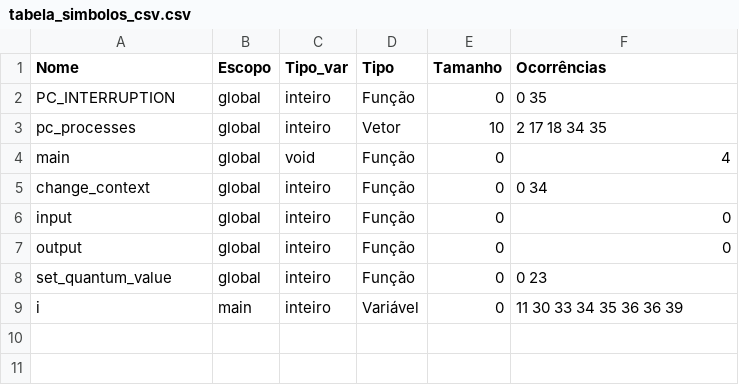
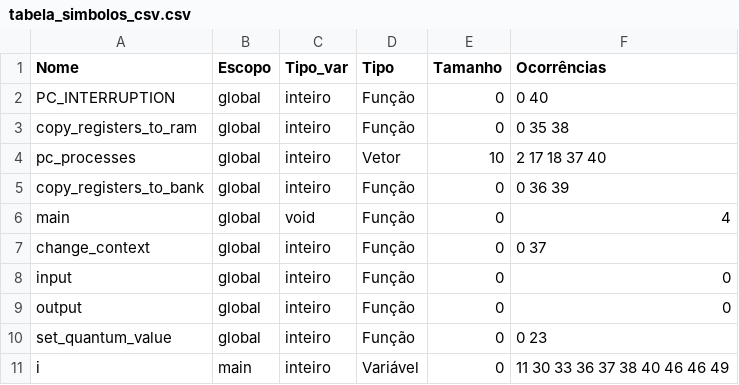
Before and after one commit to vpedrota/CMinus-compiler, a CSV file: source/analises/tabela_simbolos_csv.csv, drawn as a sheet.

```diff
--- a/source/analises/tabela_simbolos_csv.csv
+++ b/source/analises/tabela_simbolos_csv.csv
@@ -1,6 +1,8 @@
 Nome,Escopo,Tipo_var,Tipo,Tamanho,Ocorrências
-PC_INTERRUPTION,global,inteiro,Função,0,0 35
-pc_processes,global,inteiro,Vetor,10,2 17 18 34 35
+PC_INTERRUPTION,global,inteiro,Função,0,0 40
+copy_registers_to_ram,global,inteiro,Função,0,0 35 38
+pc_processes,global,inteiro,Vetor,10,2 17 18 37 40
+copy_registers_to_bank,global,inteiro,Função,0,0 36 39
 main,global,void,Função,0,4
-change_context,global,inteiro,Função,0,0 34
+change_context,global,inteiro,Função,0,0 37
 input,global,inteiro,Função,0,0
@@ -8,2 +10,2 @@ output,global,inteiro,Função,0,0
 set_quantum_value,global,inteiro,Função,0,0 23
-i,main,inteiro,Variável,0,11 30 33 34 35 36 36 39
+i,main,inteiro,Variável,0,11 30 33 36 37 38 40 46 46 49
```
Also changed, not shown: 10 other files.
